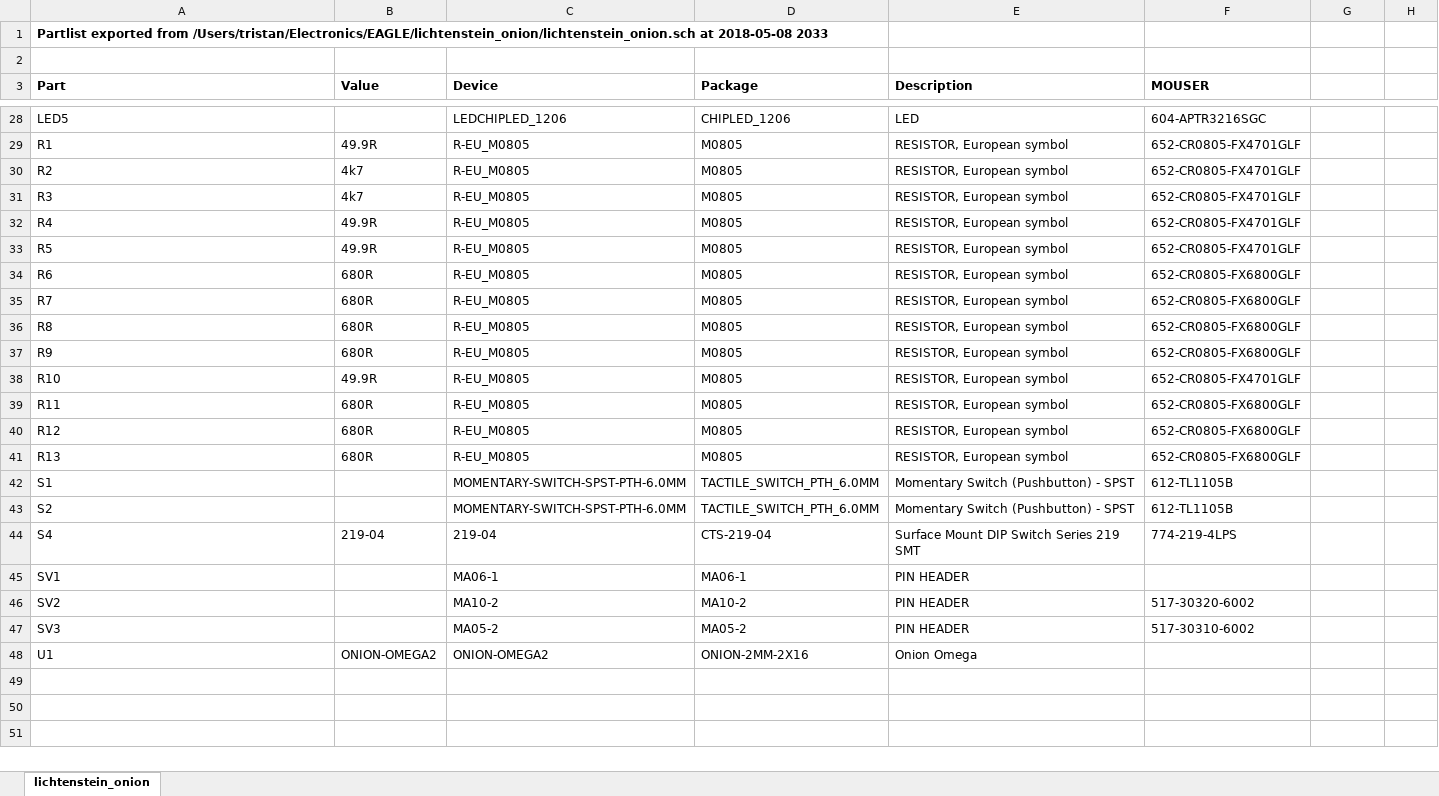
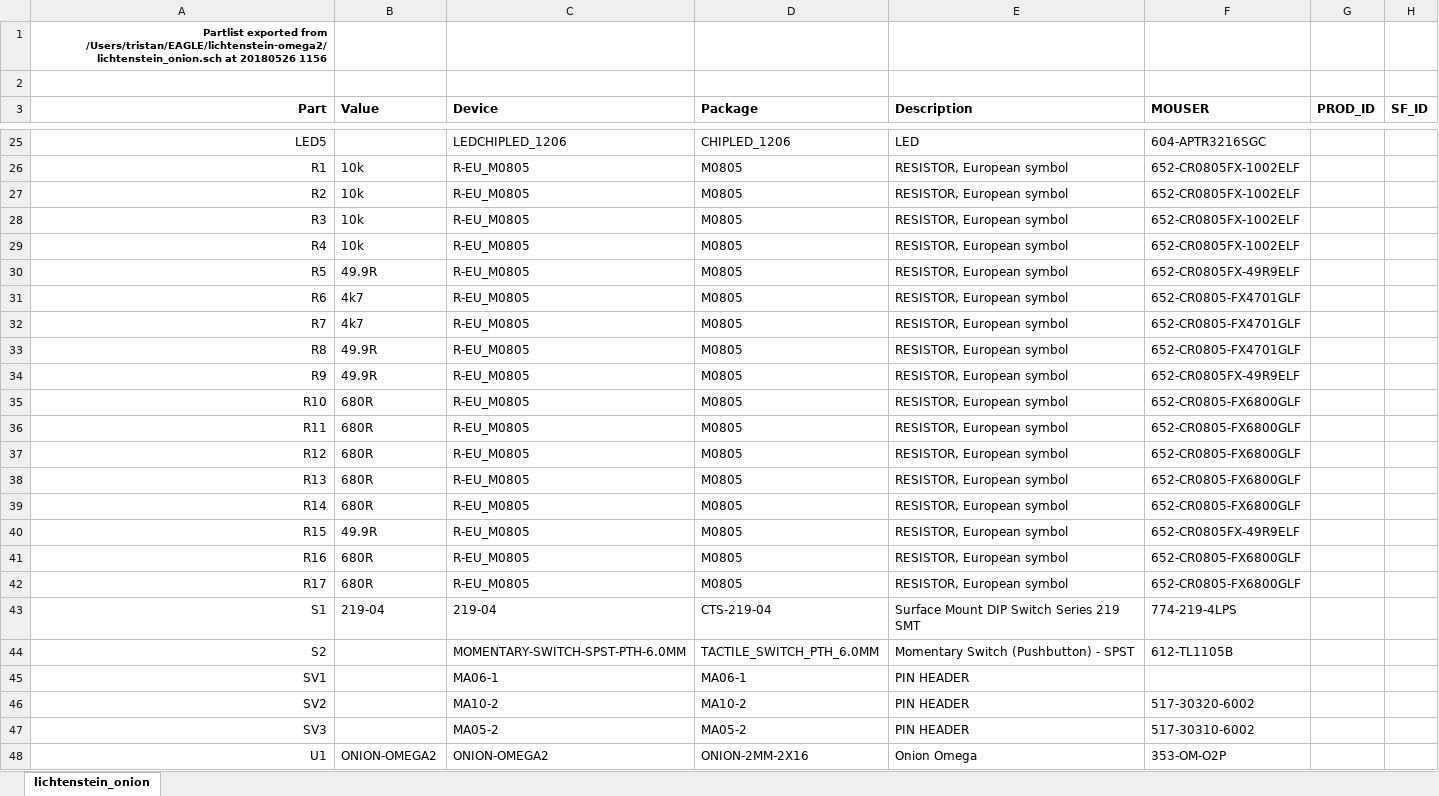
Before and after one commit to tristanseifert/lichtenstein-omega2, an Excel workbook: lichtenstein_onion-bom.xlsx, sheet lichtenstein_onion, drawn as a sheet; only a part is shown, gaps mark what is left out; values as stored, in another font and other column widths than the file's, no borders; removed rows and columns are numbered as before the commit, all else as after; the diff covers the shown part only; the diff names each change by its address in the sheet, - before the commit and + after, or states it on an @@ line.

```diff
--- a/lichtenstein_onion-bom.xlsx (sheet lichtenstein_onion)
+++ b/lichtenstein_onion-bom.xlsx (sheet lichtenstein_onion)
-A1 (Part): …exported from /Users/tristan/Electronics/EAGLE/lichtenstein_onion/lichtenstein_onion.sch at 2018-05-08 2033
+A1 (Part): …exported from /Users/tristan/EAGLE/lichtenstein-omega2/lichtenstein_onion.sch at 20180526 1156
-A1 alignment: left
+A1 alignment: right, text size: smaller
-A3 alignment: left
+A3 alignment: right
-G3: (empty)
+G3: PROD_ID
-H3: (empty)
+H3: SF_ID
-A25:A38 alignment: left
+A25:A38 alignment: right
-B26 (Value): 49.9R
+B26 (Value): 10k
-F26:F29 (MOUSER): 652-CR0805-FX4701GLF
+F26:F29 (MOUSER): 652-CR0805FX-1002ELF
-B27:B28 (Value): 4k7
+B27:B28 (Value): 10k
-B29 (Value): 49.9R
+B29 (Value): 10k
-F30 (MOUSER): 652-CR0805-FX4701GLF
+F30 (MOUSER): 652-CR0805FX-49R9ELF
-B31:B32 (Value): 680R
+B31:B32 (Value): 4k7
-F31:F33 (MOUSER): 652-CR0805-FX6800GLF
+F31:F33 (MOUSER): 652-CR0805-FX4701GLF
-B33:B34 (Value): 680R
+B33:B34 (Value): 49.9R
-F34 (MOUSER): 652-CR0805-FX6800GLF
+F34 (MOUSER): 652-CR0805FX-49R9ELF
-B35 (Value): 49.9R
+B35 (Value): 680R
-F35 (MOUSER): 652-CR0805-FX4701GLF
+F35 (MOUSER): 652-CR0805-FX6800GLF
+row 39: R14 | 680R | R-EU_M0805 | M0805 | RESISTOR, European symbol | 652-CR0805-FX6800GLF
+row 40: R15 | 49.9R | R-EU_M0805 | M0805 | RESISTOR, European symbol | 652-CR0805FX-49R9ELF
+row 41: R16 | 680R | R-EU_M0805 | M0805 | RESISTOR, European symbol | 652-CR0805-FX6800GLF
+row 42: R17 | 680R | R-EU_M0805 | M0805 | RESISTOR, European symbol | 652-CR0805-FX6800GLF
-A43:A44 alignment: left
+A43:A44 alignment: right
-B43 (Value): (empty)
+B43 (Value): 219-04
-C43 (Device): MOMENTARY-SWITCH-SPST-PTH-6.0MM
+C43 (Device): 219-04
-D43 (Package): TACTILE_SWITCH_PTH_6.0MM
+D43 (Package): CTS-219-04
-E43 (Description): Momentary Switch (Pushbutton) - SPST
+E43 (Description): Surface Mount DIP Switch Series 219 SMT
-F43 (MOUSER): 612-TL1105B
+F43 (MOUSER): 774-219-4LPS
-row 44: S4 | 219-04 | 219-04 | CTS-219-04 | Surface Mount DIP Switch Series 219 SMT | 774-219-4LPS
-A45:A48 alignment: left
+A45:A48 alignment: right
-F48 (MOUSER): (empty)
+F48 (MOUSER): 353-OM-O2P
```
Also changed, not shown: 1 added row, 4 removed rows, 17 edited cells and cell formats elsewhere in this sheet, 3 other files.
